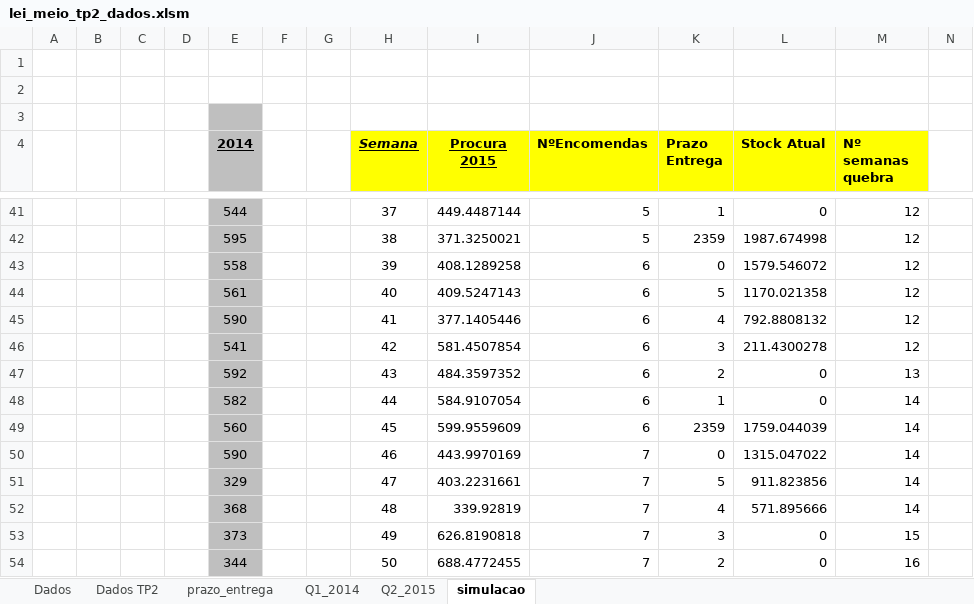
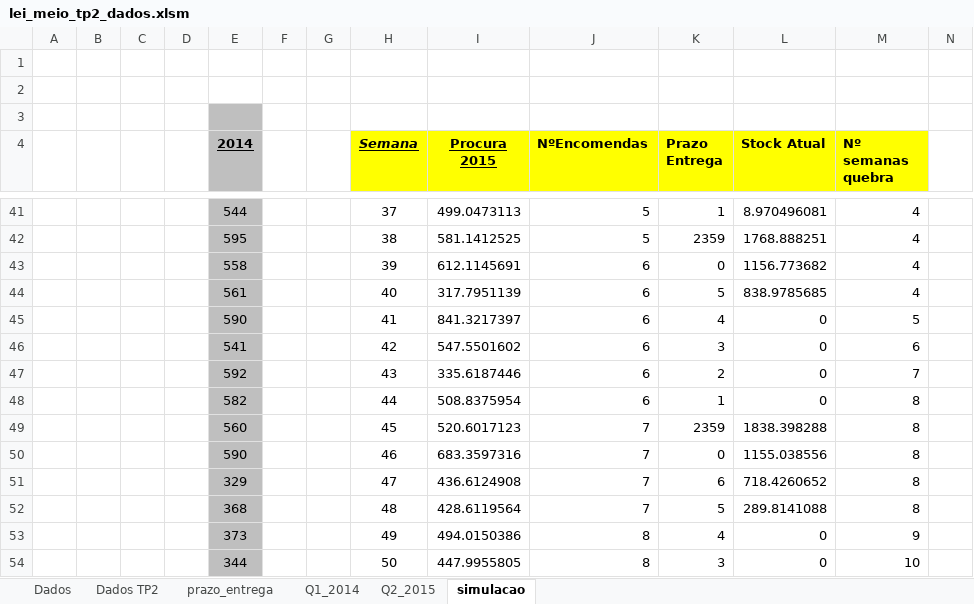
Before and after one commit to JMano/MEIO-1415, an Excel workbook: TP2/lei_meio_tp2_dados.xlsm, sheet simulacao, drawn as a sheet; only a part is shown, gaps mark what is left out; values as stored, in another font and other column widths than the file's, no borders; removed rows and columns are numbered as before the commit, all else as after; the diff covers the shown part only; the diff names each change by its address in the sheet, - before the commit and + after, or states it on an @@ line.

```diff
--- a/TP2/lei_meio_tp2_dados.xlsm (sheet simulacao)
+++ b/TP2/lei_meio_tp2_dados.xlsm (sheet simulacao)
-I41 (Procura 2015): 449.4487144
+I41 (Procura 2015): 499.0473113
-L41 (Stock Atual): 0
+L41 (Stock Atual): 8.970496081
-M41:M44 (Nº semanas quebra): 12
+M41:M44 (Nº semanas quebra): 4
-I42 (Procura 2015): 371.3250021
+I42 (Procura 2015): 581.1412525
-L42 (Stock Atual): 1987.674998
+L42 (Stock Atual): 1768.888251
-I43 (Procura 2015): 408.1289258
+I43 (Procura 2015): 612.1145691
-L43 (Stock Atual): 1579.546072
+L43 (Stock Atual): 1156.773682
-I44 (Procura 2015): 409.5247143
+I44 (Procura 2015): 317.7951139
-L44 (Stock Atual): 1170.021358
+L44 (Stock Atual): 838.9785685
-I45 (Procura 2015): 377.1405446
+I45 (Procura 2015): 841.3217397
-L45 (Stock Atual): 792.8808132
+L45 (Stock Atual): 0
-M45 (Nº semanas quebra): 12
+M45 (Nº semanas quebra): 5
-I46 (Procura 2015): 581.4507854
+I46 (Procura 2015): 547.5501602
-L46 (Stock Atual): 211.4300278
+L46 (Stock Atual): 0
-M46 (Nº semanas quebra): 12
+M46 (Nº semanas quebra): 6
-I47 (Procura 2015): 484.3597352
+I47 (Procura 2015): 335.6187446
-M47 (Nº semanas quebra): 13
+M47 (Nº semanas quebra): 7
-I48 (Procura 2015): 584.9107054
+I48 (Procura 2015): 508.8375954
-M48 (Nº semanas quebra): 14
+M48 (Nº semanas quebra): 8
-row 49:  |  |  |  | 560 |  |  | 45 | 599.9559609 | 6 | 2359 | 1759.044039 | 14
+row 49:  |  |  |  | 560 |  |  | 45 | 520.6017123 | 7 | 2359 | 1838.398288 | 8
-I50 (Procura 2015): 443.9970169
+I50 (Procura 2015): 683.3597316
-L50 (Stock Atual): 1315.047022
+L50 (Stock Atual): 1155.038556
-M50 (Nº semanas quebra): 14
+M50 (Nº semanas quebra): 8
-row 51:  |  |  |  | 329 |  |  | 47 | 403.2231661 | 7 | 5 | 911.823856 | 14
-row 52:  |  |  |  | 368 |  |  | 48 | 339.92819 | 7 | 4 | 571.895666 | 14
-row 53:  |  |  |  | 373 |  |  | 49 | 626.8190818 | 7 | 3 | 0 | 15
-row 54:  |  |  |  | 344 |  |  | 50 | 688.4772455 | 7 | 2 | 0 | 16
+row 51:  |  |  |  | 329 |  |  | 47 | 436.6124908 | 7 | 6 | 718.4260652 | 8
+row 52:  |  |  |  | 368 |  |  | 48 | 428.6119564 | 7 | 5 | 289.8141088 | 8
+row 53:  |  |  |  | 373 |  |  | 49 | 494.0150386 | 8 | 4 | 0 | 9
+row 54:  |  |  |  | 344 |  |  | 50 | 447.9955805 | 8 | 3 | 0 | 10
```
Also changed, not shown: 16 added rows, 16 removed rows and 64 edited cells elsewhere in this sheet, sheet Dados TP2, charts or pictures, 3 other files.
